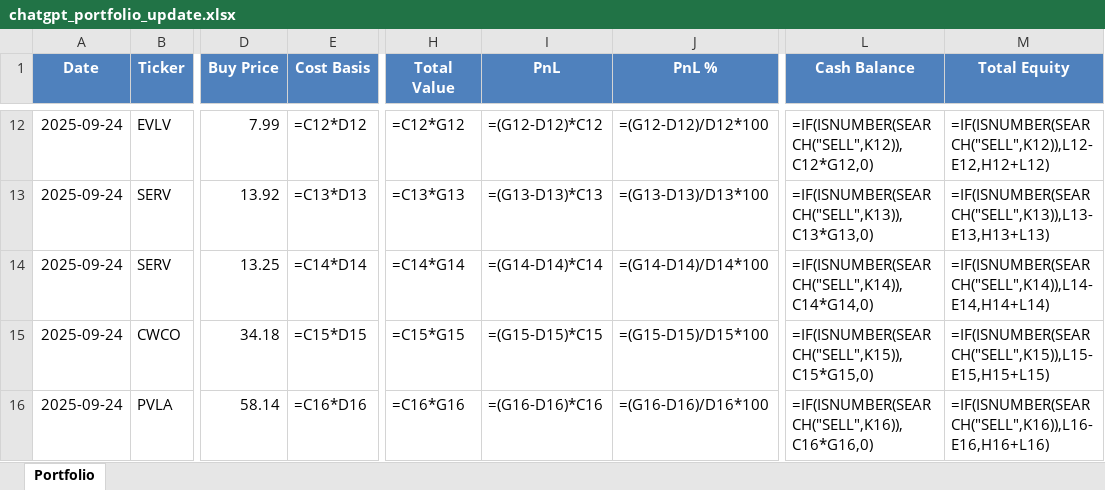
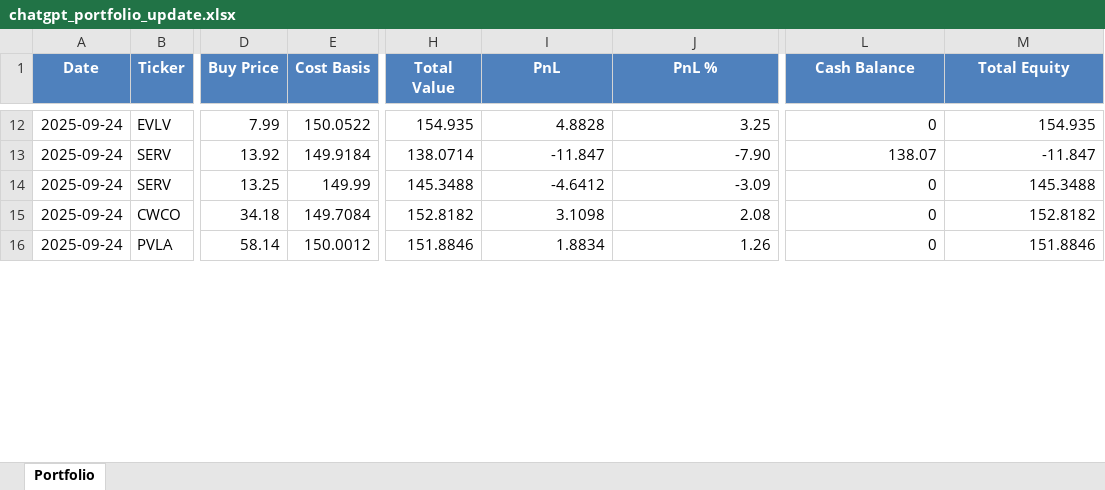
Before and after one commit to ofergr/ChatGPT-Micro-Cap-Experiment, an Excel workbook: Start Your Own/chatgpt_portfolio_update.xlsx, sheet Portfolio, drawn as a sheet; only a part is shown, gaps mark what is left out; values as stored, in another font and other column widths than the file's, no borders; formulas without a stored value are shown as written; the diff covers the shown part only; the diff names each change by its address in the sheet, - before the commit and + after, or states it on an @@ line.

```diff
--- a/Start Your Own/chatgpt_portfolio_update.xlsx (sheet Portfolio)
+++ b/Start Your Own/chatgpt_portfolio_update.xlsx (sheet Portfolio)
-E12 (Cost Basis): =C12*D12
+E12 (Cost Basis): 150.0522
-H12 (Total Value): =C12*G12
+H12 (Total Value): 154.935
-I12 (PnL): =(G12-D12)*C12
+I12 (PnL): 4.8828
-J12 (PnL %): =(G12-D12)/D12*100
+J12 (PnL %): 3.25
-L12 (Cash Balance): =IF(ISNUMBER(SEARCH("SELL",K12)),C12*G12,0)
+L12 (Cash Balance): 0
-M12 (Total Equity): =IF(ISNUMBER(SEARCH("SELL",K12)),L12-E12,H12+L12)
+M12 (Total Equity): 154.935
-E13 (Cost Basis): =C13*D13
+E13 (Cost Basis): 149.9184
-H13 (Total Value): =C13*G13
+H13 (Total Value): 138.0714
-I13 (PnL): =(G13-D13)*C13
+I13 (PnL): -11.847
-J13 (PnL %): =(G13-D13)/D13*100
+J13 (PnL %): -7.90
-L13 (Cash Balance): =IF(ISNUMBER(SEARCH("SELL",K13)),C13*G13,0)
+L13 (Cash Balance): 138.07
-M13 (Total Equity): =IF(ISNUMBER(SEARCH("SELL",K13)),L13-E13,H13+L13)
+M13 (Total Equity): -11.847
-E14 (Cost Basis): =C14*D14
+E14 (Cost Basis): 149.99
-H14 (Total Value): =C14*G14
+H14 (Total Value): 145.3488
-I14 (PnL): =(G14-D14)*C14
+I14 (PnL): -4.6412
-J14 (PnL %): =(G14-D14)/D14*100
+J14 (PnL %): -3.09
-L14 (Cash Balance): =IF(ISNUMBER(SEARCH("SELL",K14)),C14*G14,0)
+L14 (Cash Balance): 0
-M14 (Total Equity): =IF(ISNUMBER(SEARCH("SELL",K14)),L14-E14,H14+L14)
+M14 (Total Equity): 145.3488
-E15 (Cost Basis): =C15*D15
+E15 (Cost Basis): 149.7084
-H15 (Total Value): =C15*G15
+H15 (Total Value): 152.8182
-I15 (PnL): =(G15-D15)*C15
+I15 (PnL): 3.1098
-J15 (PnL %): =(G15-D15)/D15*100
+J15 (PnL %): 2.08
-L15 (Cash Balance): =IF(ISNUMBER(SEARCH("SELL",K15)),C15*G15,0)
+L15 (Cash Balance): 0
-M15 (Total Equity): =IF(ISNUMBER(SEARCH("SELL",K15)),L15-E15,H15+L15)
+M15 (Total Equity): 152.8182
-E16 (Cost Basis): =C16*D16
+E16 (Cost Basis): 150.0012
-H16 (Total Value): =C16*G16
+H16 (Total Value): 151.8846
-I16 (PnL): =(G16-D16)*C16
+I16 (PnL): 1.8834
-J16 (PnL %): =(G16-D16)/D16*100
+J16 (PnL %): 1.26
-L16 (Cash Balance): =IF(ISNUMBER(SEARCH("SELL",K16)),C16*G16,0)
+L16 (Cash Balance): 0
-M16 (Total Equity): =IF(ISNUMBER(SEARCH("SELL",K16)),L16-E16,H16+L16)
+M16 (Total Equity): 151.8846
```
Also changed, not shown: 4 added rows, 5 removed rows and 110 edited cells elsewhere in this sheet, Start Your Own/position_sizing_calculator_with_summary.xlsx, 4 other files.
